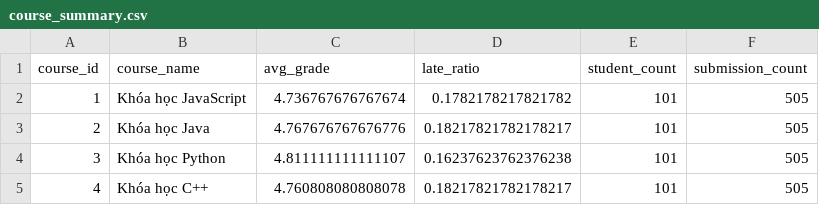
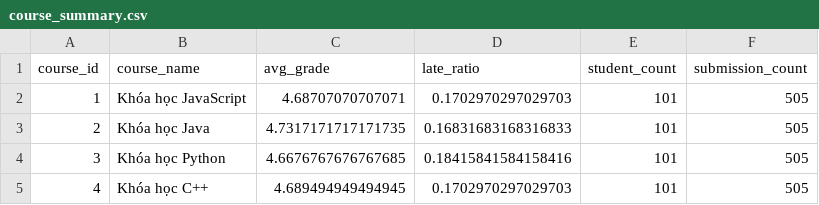
Before and after one commit to votrongnhia1234/canvas-learning-analytics-dashboard, a CSV file: features/output/data/course_summary.csv, drawn as a sheet.

```diff
--- a/features/output/data/course_summary.csv
+++ b/features/output/data/course_summary.csv
@@ -1,5 +1,5 @@
 course_id,course_name,avg_grade,late_ratio,student_count,submission_count
-1,Khóa học JavaScript,4.736767676767674,0.1782178217821782,101,505
-2,Khóa học Java,4.767676767676776,0.18217821782178217,101,505
-3,Khóa học Python,4.811111111111107,0.16237623762376238,101,505
-4,Khóa học C++,4.760808080808078,0.18217821782178217,101,505
+1,Khóa học JavaScript,4.68707070707071,0.1702970297029703,101,505
+2,Khóa học Java,4.7317171717171735,0.16831683168316833,101,505
+3,Khóa học Python,4.6676767676767685,0.18415841584158416,101,505
+4,Khóa học C++,4.689494949494945,0.1702970297029703,101,505
```
Also changed, not shown: features/output/data/late_ratio_heatmap.csv, features/output/data/student_summary.csv, 21 other files.
